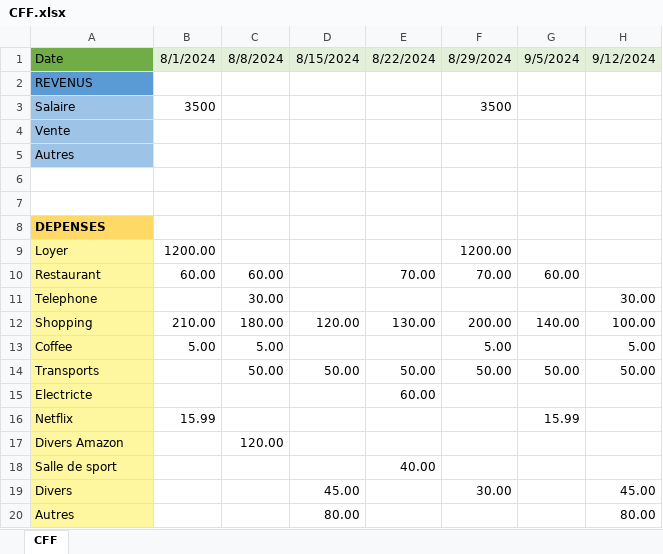
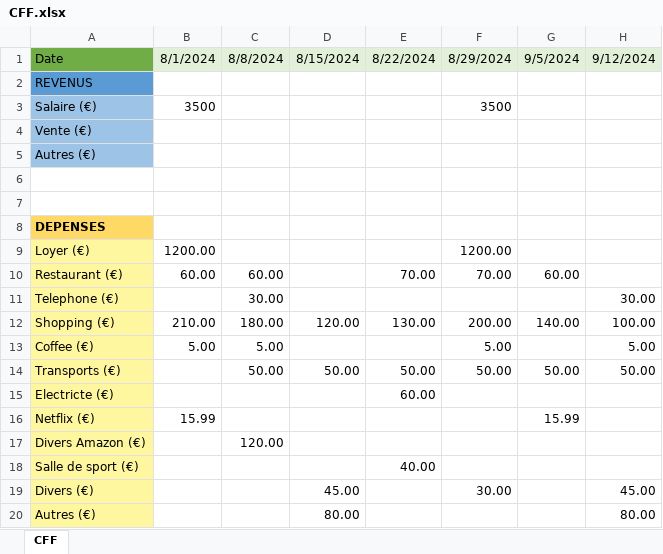
Before and after one commit to RahabAbderahman/WebForcast, an Excel workbook: CFF.xlsx, sheet CFF, drawn as a sheet; only a part is shown; values as stored, in another font and other column widths than the file's, no borders; the diff names each change by its address in the sheet, - before the commit and + after, or states it on an @@ line.

```diff
--- a/CFF.xlsx (sheet CFF)
+++ b/CFF.xlsx (sheet CFF)
-A3: Salaire
+A3: Salaire (€)
-A4: Vente
+A4: Vente (€)
-A5: Autres
+A5: Autres (€)
-A9: Loyer
+A9: Loyer (€)
-A10: Restaurant
+A10: Restaurant (€)
-A11: Telephone
+A11: Telephone (€)
-A12: Shopping
+A12: Shopping (€)
-A13: Coffee
+A13: Coffee (€)
-A14: Transports
+A14: Transports (€)
-A15: Electricte
+A15: Electricte (€)
-A16: Netflix
+A16: Netflix (€)
-A17: Divers Amazon
+A17: Divers Amazon (€)
-A18: Salle de sport
+A18: Salle de sport (€)
-A19: Divers
+A19: Divers (€)
-A20: Autres
+A20: Autres (€)
```
Also changed, not shown: 5 other files.
